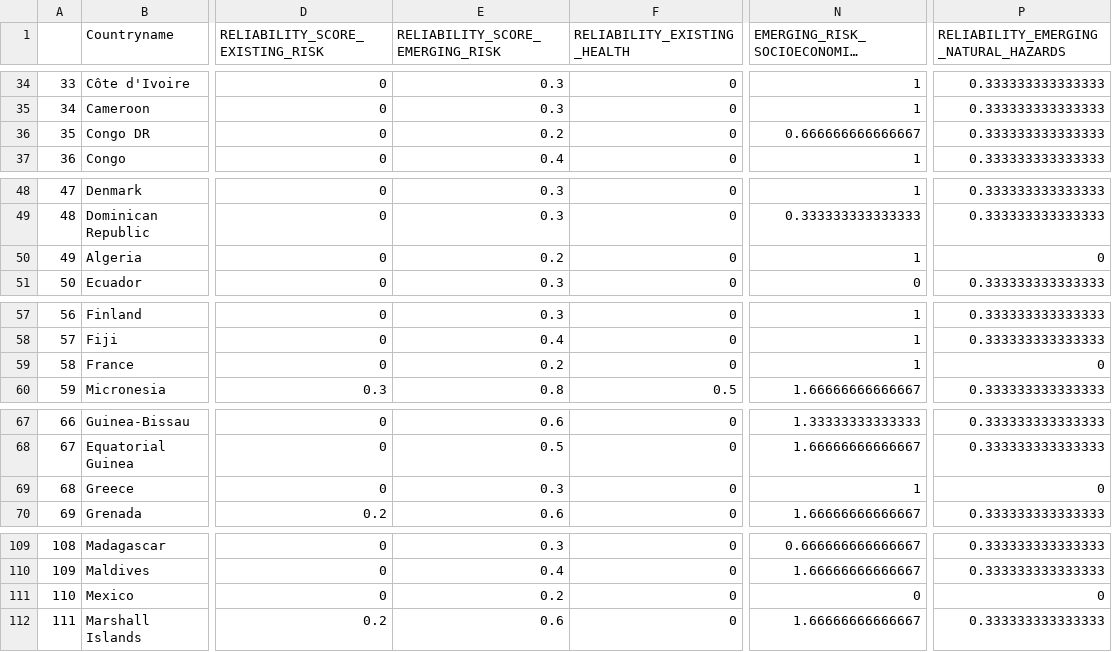
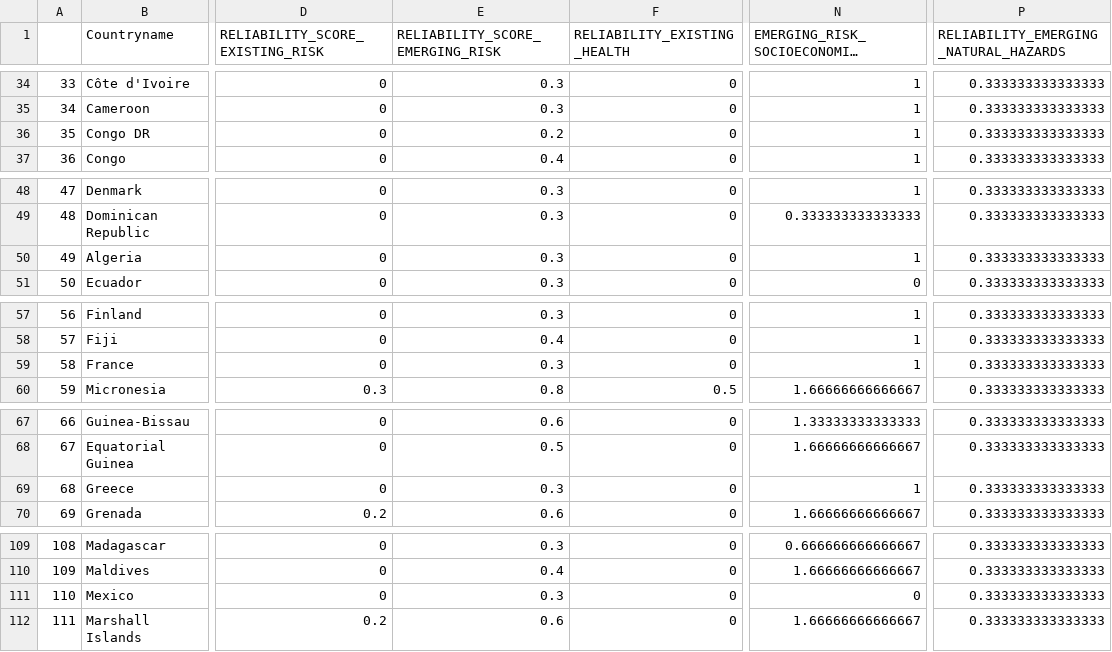
Before and after one commit to ljonestz/compoundriskdata, a CSV file: Risk_sheets/reliabilitysheet.csv, drawn as a sheet; only a part is shown, gaps mark what is left out; long unchanged cells end in …; the diff covers the shown part only; the diff names each change by its address in the sheet, - before the commit and + after, or states it on an @@ line.

```diff
--- a/Risk_sheets/reliabilitysheet.csv
+++ b/Risk_sheets/reliabilitysheet.csv
-N36: 0.666666666666667
+N36: 1
-E50 (RELIABILITY_SCORE_EMERGING_RISK): 0.2
+E50 (RELIABILITY_SCORE_EMERGING_RISK): 0.3
-P50: 0
+P50: 0.333333333333333
-E59 (RELIABILITY_SCORE_EMERGING_RISK): 0.2
+E59 (RELIABILITY_SCORE_EMERGING_RISK): 0.3
-P59: 0
+P59: 0.333333333333333
-P69: 0
+P69: 0.333333333333333
-E111 (RELIABILITY_SCORE_EMERGING_RISK): 0.2
+E111 (RELIABILITY_SCORE_EMERGING_RISK): 0.3
-P111: 0
+P111: 0.333333333333333
```
Also changed, not shown: 8 edited cells elsewhere in this file, indicators.csv, 28 other files.
